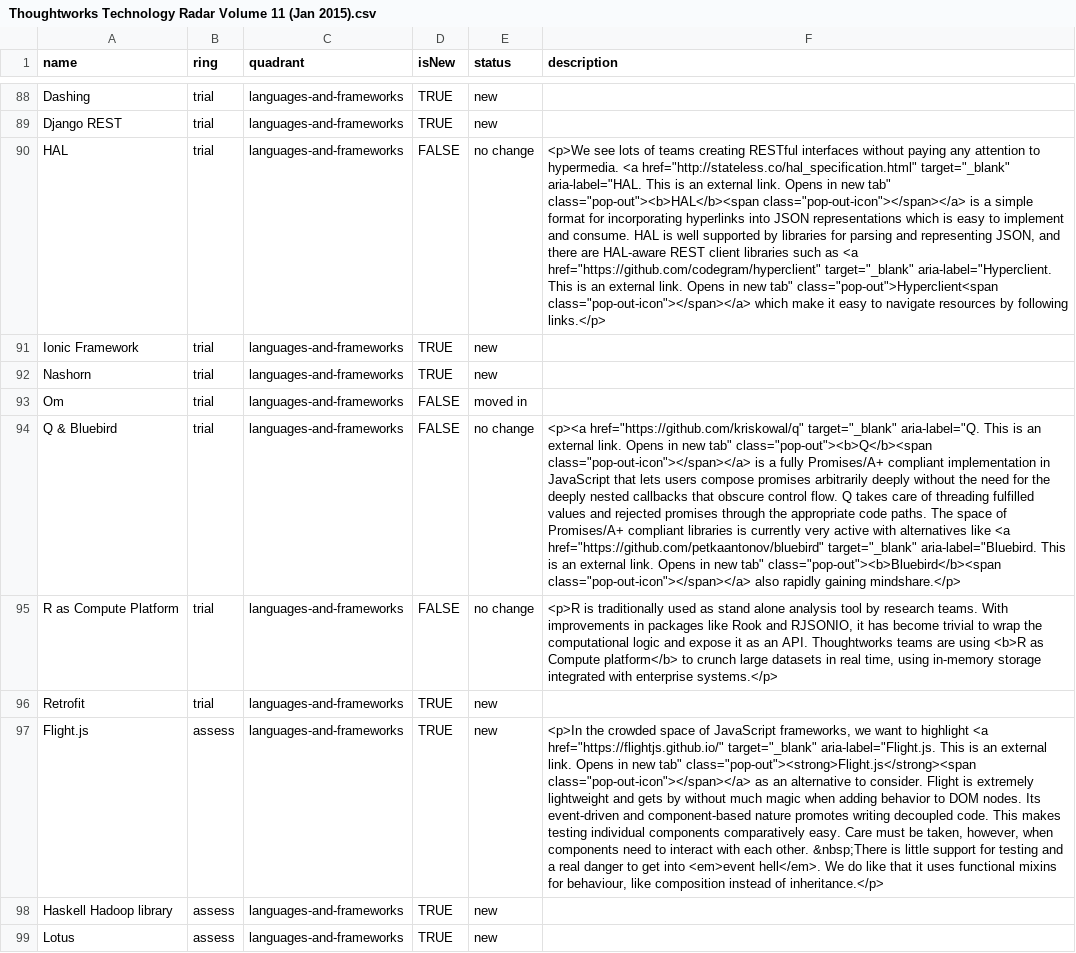
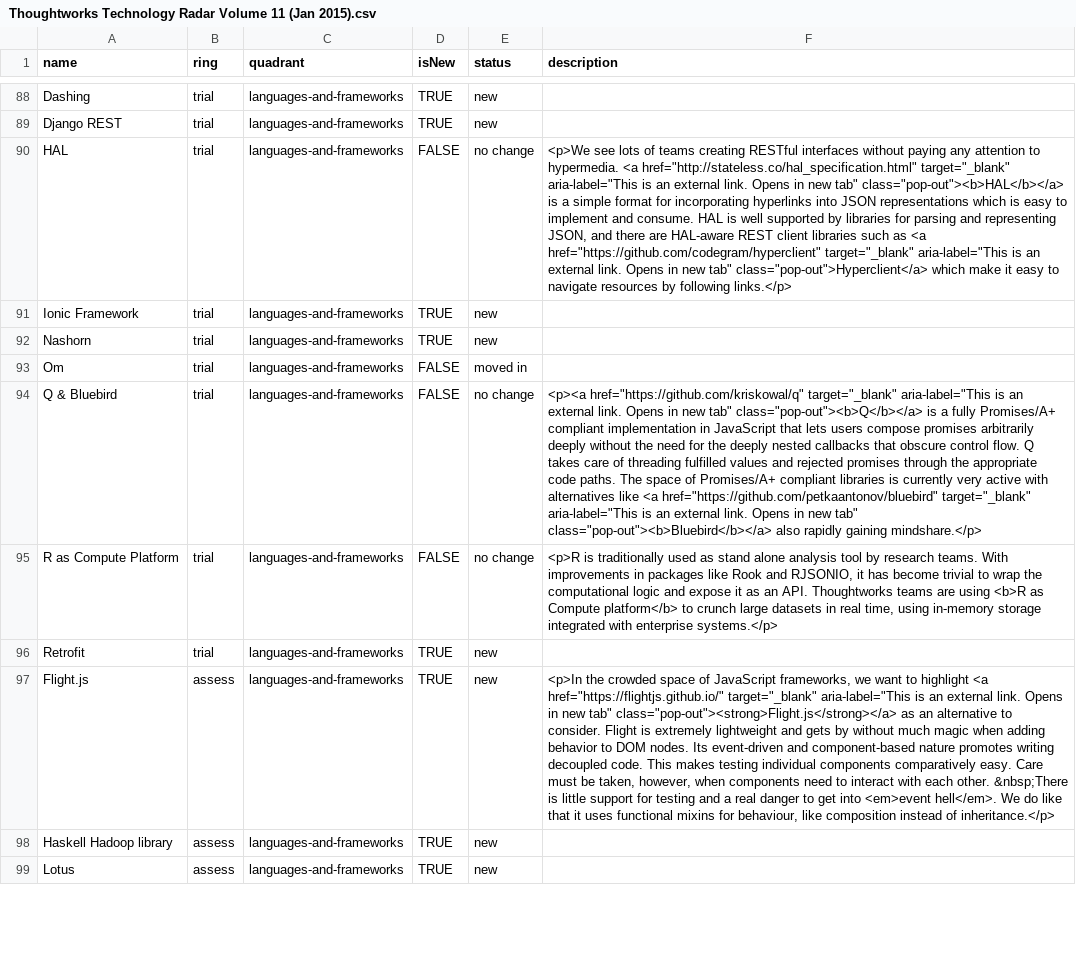
Before and after one commit to setchy/thoughtworks-tech-radar-volumes, a CSV file: volumes/csv/Thoughtworks Technology Radar Volume 11 (Jan 2015).csv, drawn as a sheet; only a part is shown, gaps mark what is left out; the diff covers the shown part only; the diff names each change by its address in the sheet, - before the commit and + after, or states it on an @@ line.

```diff
--- a/volumes/csv/Thoughtworks Technology Radar Volume 11 (Jan 2015).csv
+++ b/volumes/csv/Thoughtworks Technology Radar Volume 11 (Jan 2015).csv
-F90 (description): …href="http://stateless.co/hal_specification.html" target="_blank" aria-label="HAL. This is an external link. Opens in new tab" class="pop-out"><b>HAL</b><span class="pop-out-icon"></span></a> is a simple format for incorporating hyperlinks into JSON representations which is easy to implement and consume. HAL is well supported by libraries for parsing and representing JSON, and there are HAL-aware REST client libraries such as <a href="https://github.com/codegram/hyperclient" target="_blank" aria-label="Hyperclient. This is an external link. Opens in new tab" class="pop-out">Hyperclient<span class="pop-out-icon"></span></a> which make…
+F90 (description): …href="http://stateless.co/hal_specification.html" target="_blank" aria-label="This is an external link. Opens in new tab" class="pop-out"><b>HAL</b></a> is a simple format for incorporating hyperlinks into JSON representations which is easy to implement and consume. HAL is well supported by libraries for parsing and representing JSON, and there are HAL-aware REST client libraries such as <a href="https://github.com/codegram/hyperclient" target="_blank" aria-label="This is an external link. Opens in new tab" class="pop-out">Hyperclient</a> which make…
-F94 (description): …href="https://github.com/kriskowal/q" target="_blank" aria-label="Q. This is an external link. Opens in new tab" class="pop-out"><b>Q</b><span class="pop-out-icon"></span></a> is a fully Promises/A+ compliant implementation in JavaScript that lets users compose promises arbitrarily deeply without the need for the deeply nested callbacks that obscure control flow. Q takes care of threading fulfilled values and rejected promises through the appropriate code paths. The space of Promises/A+ compliant libraries is currently very active with alternatives like <a href="https://github.com/petkaantonov/bluebird" target="_blank" aria-label="Bluebird. This is an external link. Opens in new tab" class="pop-out"><b>Bluebird</b><span class="pop-out-icon"></span></a> also rapidly…
+F94 (description): …href="https://github.com/kriskowal/q" target="_blank" aria-label="This is an external link. Opens in new tab" class="pop-out"><b>Q</b></a> is a fully Promises/A+ compliant implementation in JavaScript that lets users compose promises arbitrarily deeply without the need for the deeply nested callbacks that obscure control flow. Q takes care of threading fulfilled values and rejected promises through the appropriate code paths. The space of Promises/A+ compliant libraries is currently very active with alternatives like <a href="https://github.com/petkaantonov/bluebird" target="_blank" aria-label="This is an external link. Opens in new tab" class="pop-out"><b>Bluebird</b></a> also rapidly…
-F97 (description): …href="https://flightjs.github.io/" target="_blank" aria-label="Flight.js. This is an external link. Opens in new tab" class="pop-out"><strong>Flight.js</strong><span class="pop-out-icon"></span></a> as an…
+F97 (description): …href="https://flightjs.github.io/" target="_blank" aria-label="This is an external link. Opens in new tab" class="pop-out"><strong>Flight.js</strong></a> as an…
```
Also changed, not shown: 26 edited cells elsewhere in this file, volumes/csv/Thoughtworks Technology Radar Volume 09 (Jan 2014).csv, volumes/csv/Thoughtworks Technology Radar Volume 10 (Jul 2014).csv, 53 other files.
